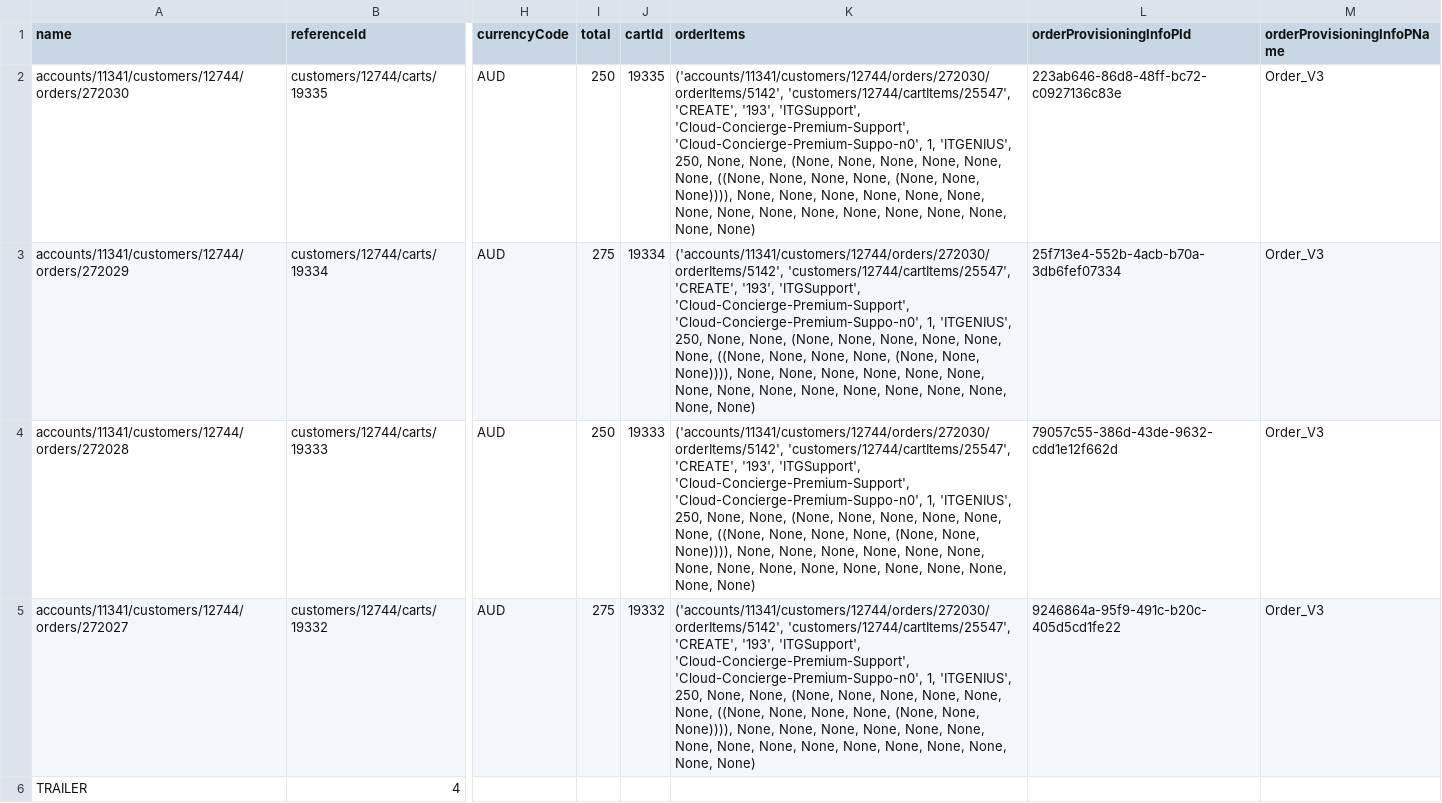
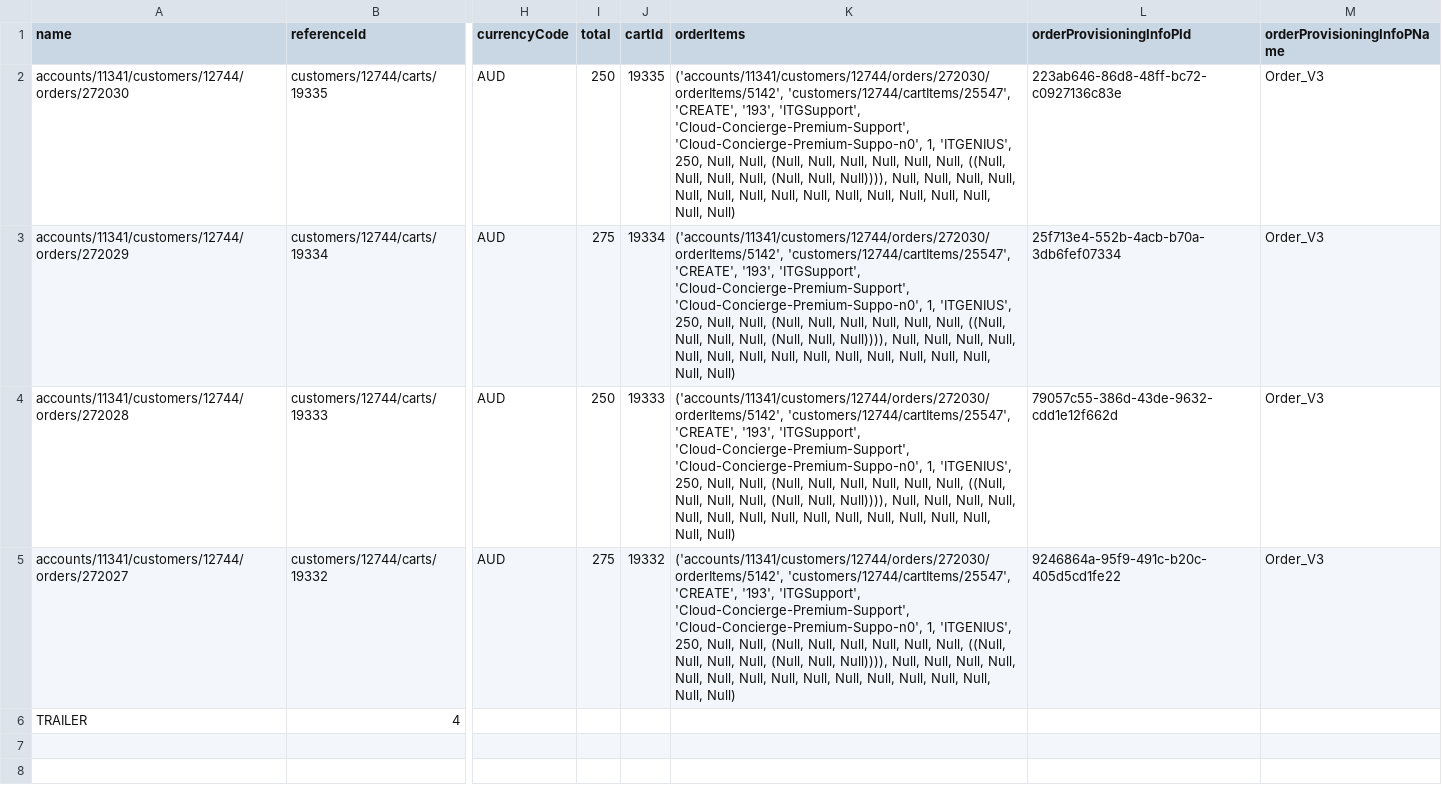
Before and after one commit to clmagno/phinders, a CSV file: 17APR24/APPT_Sample_Reports_160424/2024-04-15/APPT_ORDERS_20240415_001_01.csv, drawn as a sheet; only a part is shown, gaps mark what is left out; the diff names each change by its address in the sheet, - before the commit and + after, or states it on an @@ line.

Commit message:
revision

```diff
--- a/17APR24/APPT_Sample_Reports_160424/2024-04-15/APPT_ORDERS_20240415_001_01.csv
+++ b/17APR24/APPT_Sample_Reports_160424/2024-04-15/APPT_ORDERS_20240415_001_01.csv
-K2:K5 (orderItems): …'ITGENIUS', 250, None, None, (None, None, None, None, None, None, ((None, None, None, None, (None, None, None)))), None, None, None, None, None, None, None, None, None, None, None, None, None, None, None, None)
+K2:K5 (orderItems): …'ITGENIUS', 250, Null, Null, (Null, Null, Null, Null, Null, Null, ((Null, Null, Null, Null, (Null, Null, Null)))), Null, Null, Null, Null, Null, Null, Null, Null, Null, Null, Null, Null, Null, Null, Null, Null)
```
